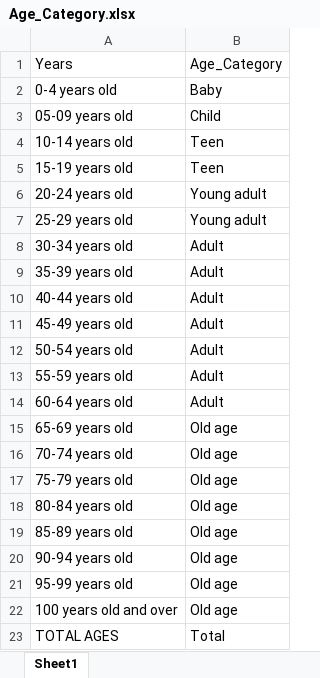
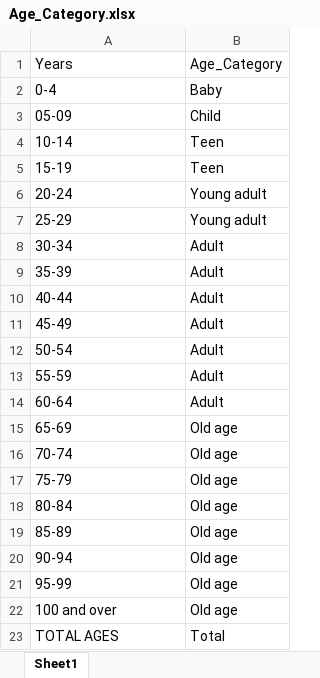
Before and after one commit to Jmef19/data-viz-dataset, an Excel workbook: Age_Category.xlsx, sheet Sheet1, drawn as a sheet; values as stored, in another font and other column widths than the file's, no borders; the diff names each change by its address in the sheet, - before the commit and + after, or states it on an @@ line.

Commit message:
Add files via upload

```diff
--- a/Age_Category.xlsx (sheet Sheet1)
+++ b/Age_Category.xlsx (sheet Sheet1)
-A2: 0-4 years old
+A2: 0-4
-A3: 05-09 years old
+A3: 05-09
-A4: 10-14 years old
+A4: 10-14
-A5: 15-19 years old
+A5: 15-19
-A6: 20-24 years old
+A6: 20-24
-A7: 25-29 years old
+A7: 25-29
-A8: 30-34 years old
+A8: 30-34
-A9: 35-39 years old
+A9: 35-39
-A10: 40-44 years old
+A10: 40-44
-A11: 45-49 years old
+A11: 45-49
-A12: 50-54 years old
+A12: 50-54
-A13: 55-59 years old
+A13: 55-59
-A14: 60-64 years old
+A14: 60-64
-A15: 65-69 years old
+A15: 65-69
-A16: 70-74 years old
+A16: 70-74
-A17: 75-79 years old
+A17: 75-79
-A18: 80-84 years old
+A18: 80-84
-A19: 85-89 years old
+A19: 85-89
-A20: 90-94 years old
+A20: 90-94
-A21: 95-99 years old
+A21: 95-99
-A22: 100 years old and over
+A22: 100 and over
```
